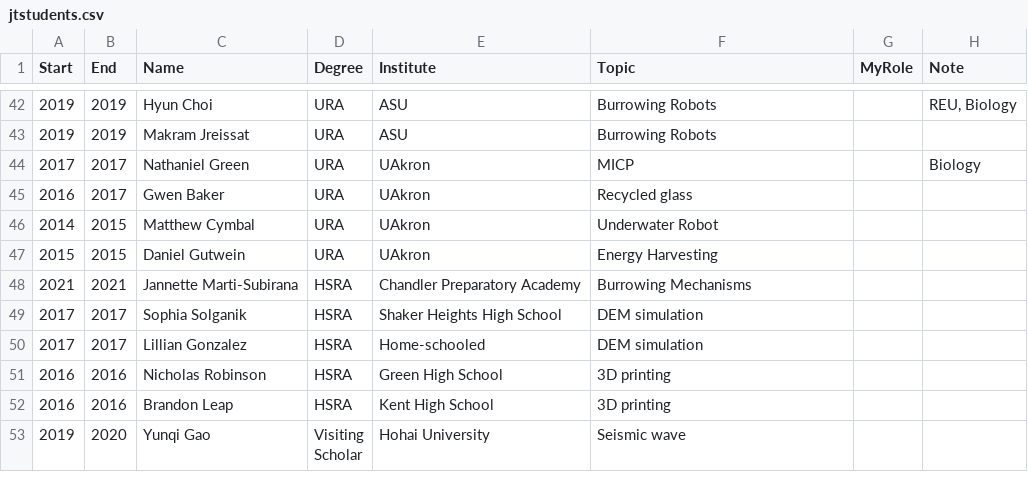
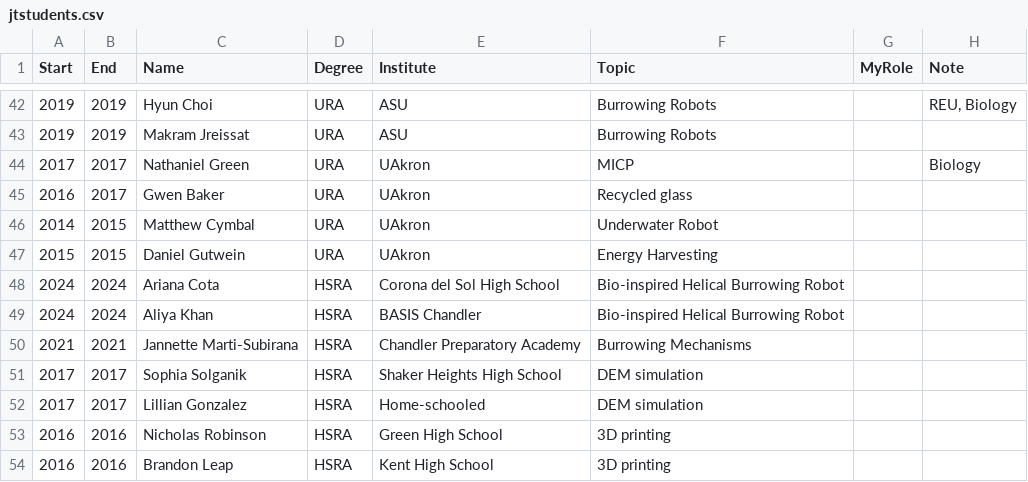
Before and after one commit to juliantao/jtaocv, a CSV file: data/jtstudents.csv, drawn as a sheet; only a part is shown, gaps mark what is left out; the shorter side is filled out with more unchanged rows; the diff names each change by its address in the sheet, - before the commit and + after, or states it on an @@ line.

```diff
--- a/data/jtstudents.csv
+++ b/data/jtstudents.csv
+row 48: 2024 | 2024 | Ariana Cota | HSRA | Corona del Sol High School | Bio-inspired Helical Burrowing Robot
+row 49: 2024 | 2024 | Aliya Khan | HSRA | BASIS Chandler | Bio-inspired Helical Burrowing Robot
```
Also changed, not shown: data/jtoutreach.csv, data/jtstdawards.csv, 7 other files.
